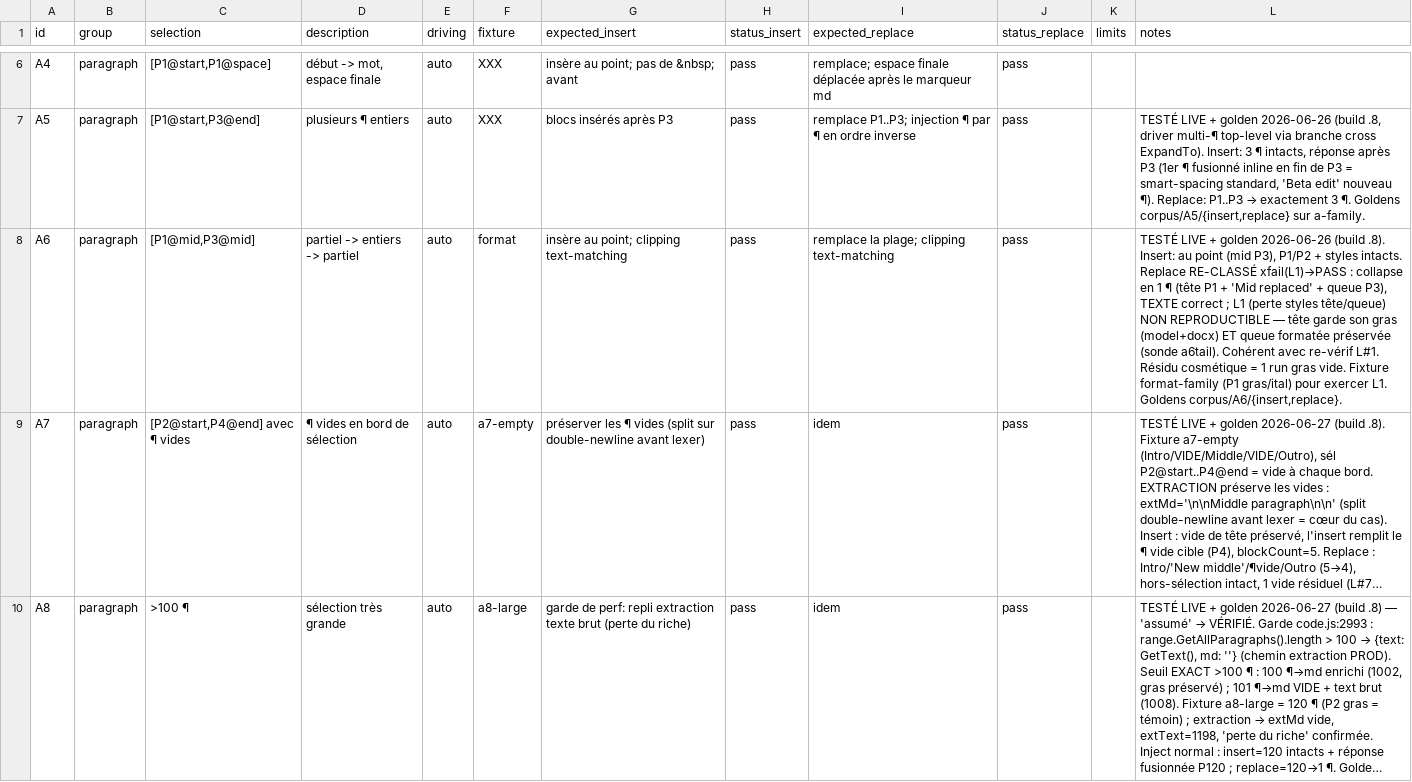
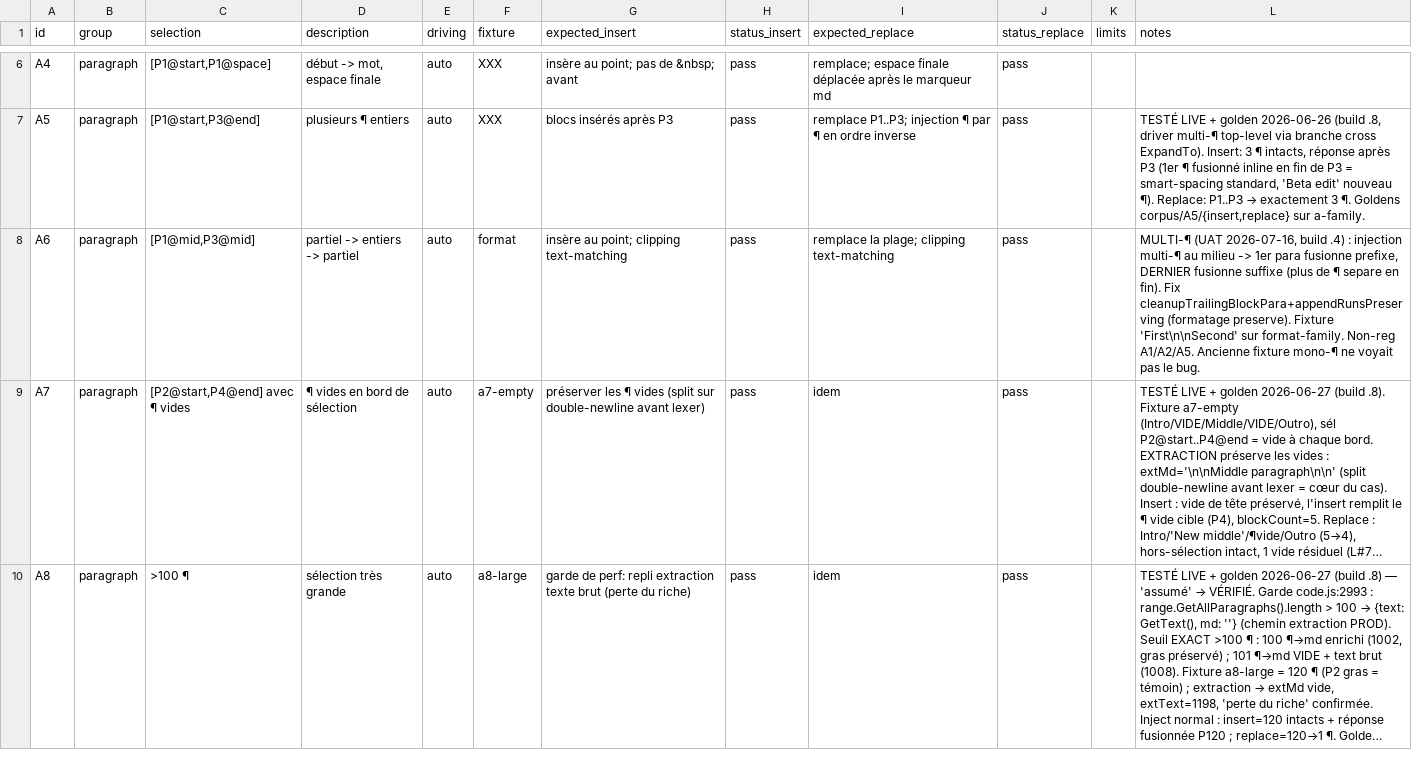
Before and after one commit to Benibur/cozy-drive, a CSV file: .planning/cases.csv, drawn as a sheet; only a part is shown, gaps mark what is left out; long unchanged cells end in …; the diff names each change by its address in the sheet, - before the commit and + after, or states it on an @@ line.

Commit message:
fix(scribe §5bis): A6 — last injected para merges into the suffix (multi-¶ mid insert/replace)
Ben's UAT: injecting multi-paragraph content at a mid-paragraph paste point left the
LAST injected para as a separate ¶ from the surviving suffix ('Second' / 'er flows')
instead of merging them onto one line. The 1st para already merged the prefix (Cas A);
this makes the LAST merge the suffix, symmetrically. Middle paras stay their own ¶.

Attempt 1 (inline InsertContent(,true) for multi-¶) was WRONG — it flattens ALL paras
onto one line ('FirstSecond er flows'). Reverted. Correct fix: keep the block path, and
in cleanupTrailingBlockPara merge the last injected para INTO the non-empty suffix via a
new appendRunsPreserving helper (copies runs keeping bold/italic/underline/strike/font).
Gated on the last block being PLAIN (a styled last block stays a separate ¶).

Verified live (build 2026-07-16.4): A6 insert 'First\n\nSecond' -> 'Lazy riv First' /
'Second er flows'; 3-para -> First|prefix / BBB / CCC|suffix; replace likewise; formatting
preserved on format-family (suffix keeps bold 'quick' / italic 'fox'). A1/A2/A5 unchanged.
A6 goldens moved from single-¶ (inline, didn't exercise the merge) to multi-¶ and
re-captured. Oracle 32/32; gen_matrices --check passes.

```diff
--- a/.planning/cases.csv
+++ b/.planning/cases.csv
-L8 (notes): TESTÉ LIVE + golden 2026-06-26 (build .8). Insert: au point (mid P3), P1/P2 + styles intacts. Replace RE-CLASSÉ xfail(L1)→PASS : collapse en 1 ¶ (tête P1 + 'Mid replaced' + queue P3), TEXTE correct ; L1 (perte styles tête/queue) NON REPRODUCTIBLE — tête garde son gras (model+docx) ET queue formatée préservée (sonde a6tail). Cohérent avec re-vérif L#1. Résidu cosmétique = 1 run gras vide. Fixture format-family (P1 gras/ital) pour exercer L1. Goldens corpus/A6/{insert,replace}.
+L8 (notes): MULTI-¶ (UAT 2026-07-16, build .4) : injection multi-¶ au milieu -> 1er para fusionne prefixe, DERNIER fusionne suffixe (plus de ¶ separe en fin). Fix cleanupTrailingBlockPara+appendRunsPreserving (formatage preserve). Fixture 'First\n\nSecond' sur format-family. Non-reg A1/A2/A5. Ancienne fixture mono-¶ ne voyait pas le bug.
```
Also changed, not shown: 9 other files.
